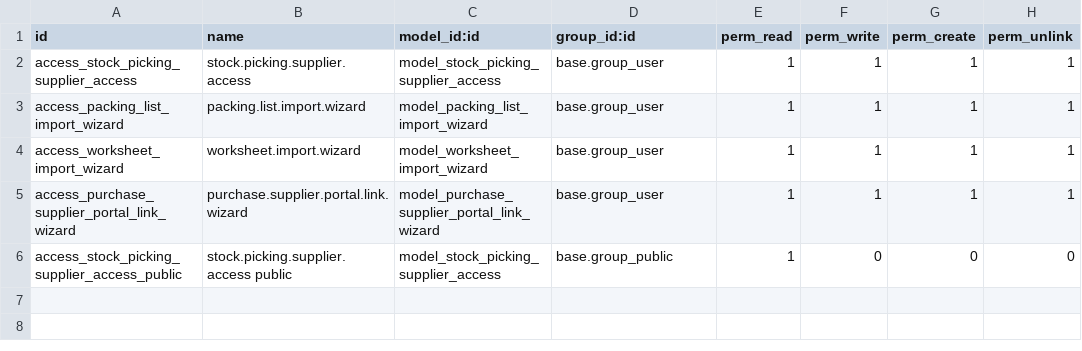
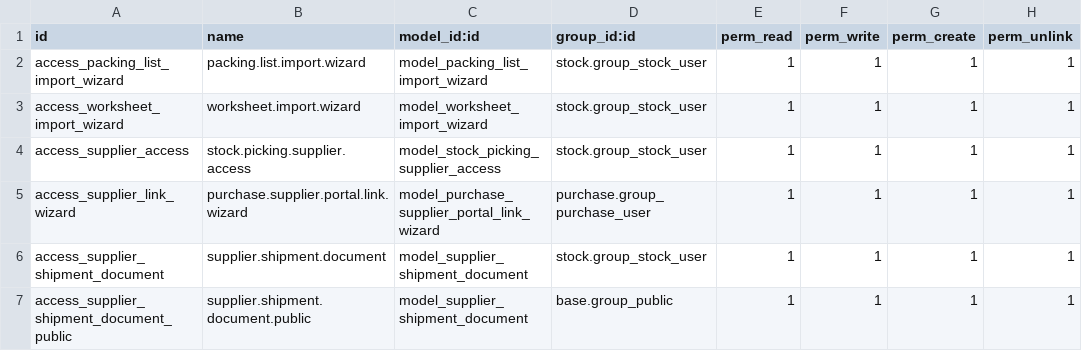
Before and after one commit to antonioqueb/stock_lot_packing_import, a CSV file: security/ir.model.access.csv, drawn as a sheet.

Commit message:
feat: Add document management features to supplier portal
- Introduced a new 'Documents' tab in the shipment interface to manage required and additional documents.
- Implemented document upload functionality with validation for file types and sizes.
- Added a progress bar to indicate the completion status of the shipment process.
- Created a new model `supplier.shipment.document` to store document details and prevent duplicates.
- Enhanced the translation files to support new document-related labels in multiple languages.
- Updated the purchase order view to include VUCEM document management features.
- Refactored JavaScript code for better organization and readability, including the addition of a dedicated `documents.js` file.

```diff
--- a/security/ir.model.access.csv
+++ b/security/ir.model.access.csv
@@ -1,6 +1,7 @@
 id,name,model_id:id,group_id:id,perm_read,perm_write,perm_create,perm_unlink
-access_stock_picking_supplier_access,stock.picking.supplier.access,model_stock_picking_supplier_access,base.group_user,1,1,1,1
-access_packing_list_import_wizard,packing.list.import.wizard,model_packing_list_import_wizard,base.group_user,1,1,1,1
-access_worksheet_import_wizard,worksheet.import.wizard,model_worksheet_import_wizard,base.group_user,1,1,1,1
-access_purchase_supplier_portal_link_wizard,purchase.supplier.portal.link.wizard,model_purchase_supplier_portal_link_wizard,base.group_user,1,1,1,1
-access_stock_picking_supplier_access_public,stock.picking.supplier.access public,model_stock_picking_supplier_access,base.group_public,1,0,0,0
+access_packing_list_import_wizard,packing.list.import.wizard,model_packing_list_import_wizard,stock.group_stock_user,1,1,1,1
+access_worksheet_import_wizard,worksheet.import.wizard,model_worksheet_import_wizard,stock.group_stock_user,1,1,1,1
+access_supplier_access,stock.picking.supplier.access,model_stock_picking_supplier_access,stock.group_stock_user,1,1,1,1
+access_supplier_link_wizard,purchase.supplier.portal.link.wizard,model_purchase_supplier_portal_link_wizard,purchase.group_purchase_user,1,1,1,1
+access_supplier_shipment_document,supplier.shipment.document,model_supplier_shipment_document,stock.group_stock_user,1,1,1,1
+access_supplier_shipment_document_public,supplier.shipment.document.public,model_supplier_shipment_document,base.group_public,1,1,1,1
```
Also changed, not shown: 11 other files.
